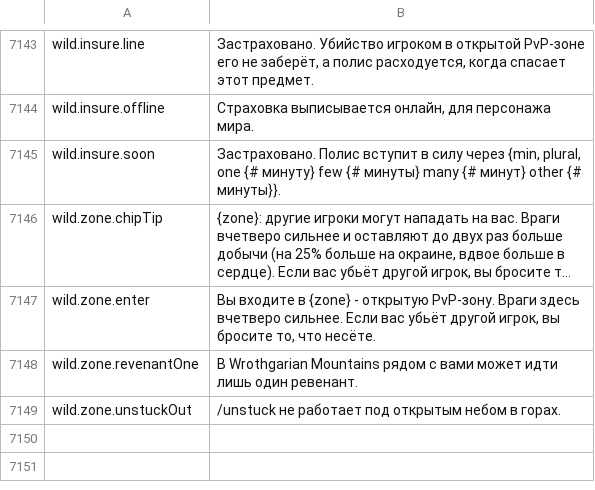
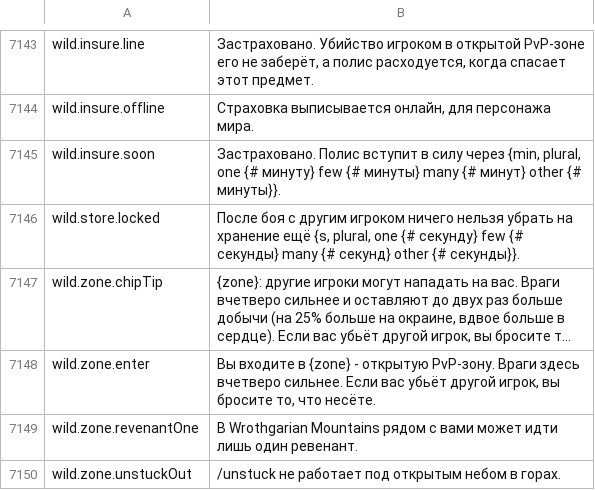
Before and after one commit to Lattymoy/daggerfall-js-source, a CSV file: locales/ru/Port_Strings.csv, drawn as a sheet; only a part is shown, gaps mark what is left out; long unchanged cells end in …; the diff names each change by its address in the sheet, - before the commit and + after, or states it on an @@ line.

```diff
--- a/locales/ru/Port_Strings.csv
+++ b/locales/ru/Port_Strings.csv
+row 7146: wild.store.locked | После боя с другим игроком ничего нельзя убрать на хранение ещё {s, plural, one {# секунду} few {# секунды} many {# секунд} other {# секунды}}.
```
Also changed, not shown: locales/bg/Port_Strings.csv, locales/cs/Port_Strings.csv, 35 other files.
